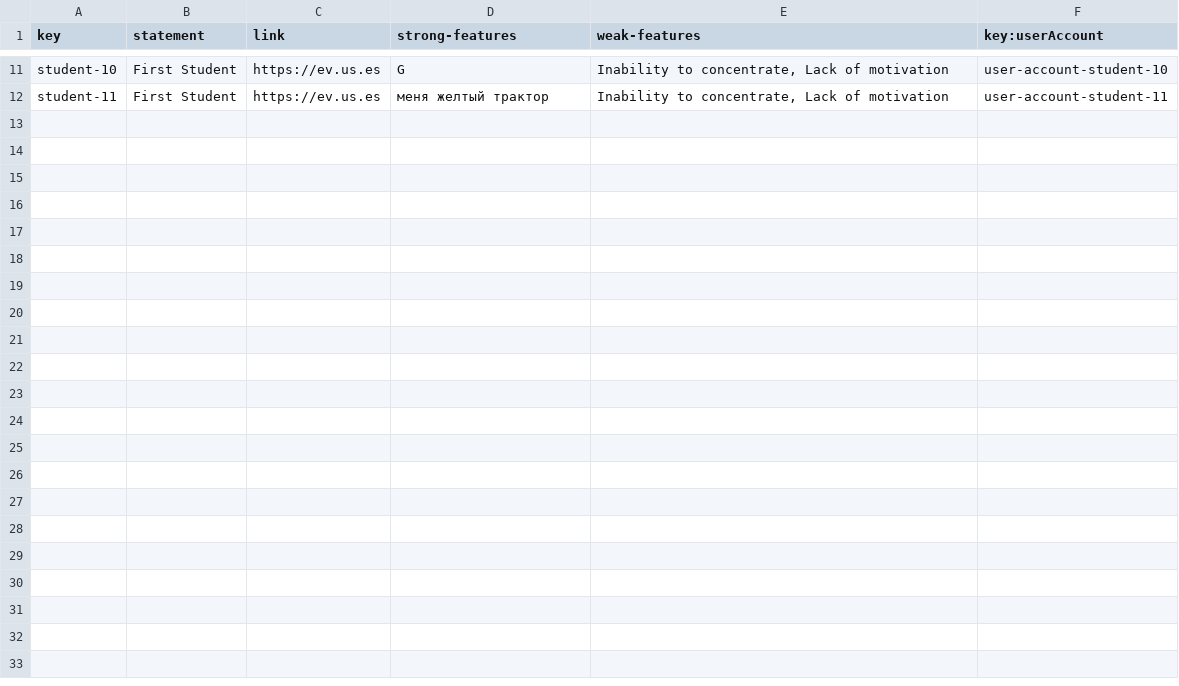
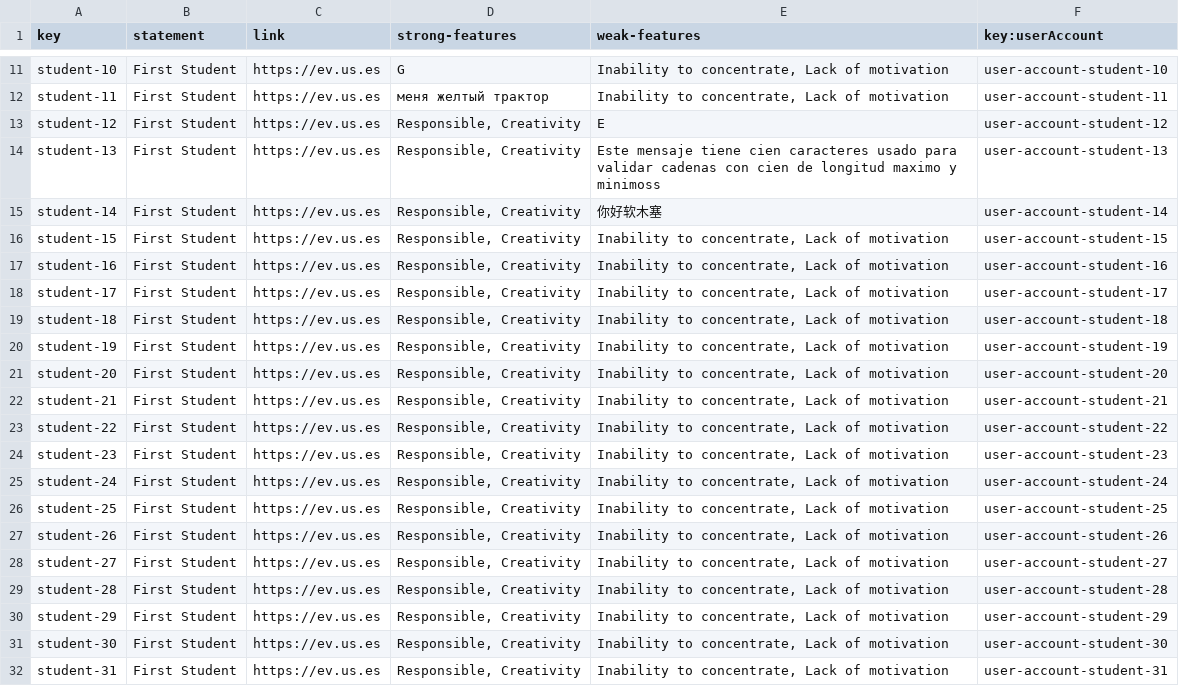
Before and after one commit to alejandromd/Acme-L3-D02, a CSV file: src/main/webapp/WEB-INF/resources/sample-data/student.csv, drawn as a sheet; only a part is shown, gaps mark what is left out.

```diff
--- a/src/main/webapp/WEB-INF/resources/sample-data/student.csv
+++ b/src/main/webapp/WEB-INF/resources/sample-data/student.csv
@@ -12 +12,21 @@ student-10,First Student,https://ev.us.es,G,"Inability to concentrate, Lack of m
 student-11,First Student,https://ev.us.es,меня желтый трактор,"Inability to concentrate, Lack of motivation",user-account-student-11
+student-12,First Student,https://ev.us.es,"Responsible, Creativity",E,user-account-student-12
+student-13,First Student,https://ev.us.es,"Responsible, Creativity",Este mensaje tiene cien caracteres usado para validar cadenas con cien de longitud maximo y minimoss,user-account-student-13
+student-14,First Student,https://ev.us.es,"Responsible, Creativity",你好软木塞 ,user-account-student-14
+student-15,First Student,https://ev.us.es,"Responsible, Creativity","Inability to concentrate, Lack of motivation",user-account-student-15
+student-16,First Student,https://ev.us.es,"Responsible, Creativity","Inability to concentrate, Lack of motivation",user-account-student-16
+student-17,First Student,https://ev.us.es,"Responsible, Creativity","Inability to concentrate, Lack of motivation",user-account-student-17
+student-18,First Student,https://ev.us.es,"Responsible, Creativity","Inability to concentrate, Lack of motivation",user-account-student-18
+student-19,First Student,https://ev.us.es,"Responsible, Creativity","Inability to concentrate, Lack of motivation",user-account-student-19
+student-20,First Student,https://ev.us.es,"Responsible, Creativity","Inability to concentrate, Lack of motivation",user-account-student-20
+student-21,First Student,https://ev.us.es,"Responsible, Creativity","Inability to concentrate, Lack of motivation",user-account-student-21
+student-22,First Student,https://ev.us.es,"Responsible, Creativity","Inability to concentrate, Lack of motivation",user-account-student-22
+student-23,First Student,https://ev.us.es,"Responsible, Creativity","Inability to concentrate, Lack of motivation",user-account-student-23
+student-24,First Student,https://ev.us.es,"Responsible, Creativity","Inability to concentrate, Lack of motivation",user-account-student-24
+student-25,First Student,https://ev.us.es,"Responsible, Creativity","Inability to concentrate, Lack of motivation",user-account-student-25
+student-26,First Student,https://ev.us.es,"Responsible, Creativity","Inability to concentrate, Lack of motivation",user-account-student-26
+student-27,First Student,https://ev.us.es,"Responsible, Creativity","Inability to concentrate, Lack of motivation",user-account-student-27
+student-28,First Student,https://ev.us.es,"Responsible, Creativity","Inability to concentrate, Lack of motivation",user-account-student-28
+student-29,First Student,https://ev.us.es,"Responsible, Creativity","Inability to concentrate, Lack of motivation",user-account-student-29
+student-30,First Student,https://ev.us.es,"Responsible, Creativity","Inability to concentrate, Lack of motivation",user-account-student-30
+student-31,First Student,https://ev.us.es,"Responsible, Creativity","Inability to concentrate, Lack of motivation",user-account-student-31
```
Also changed, not shown: src/main/webapp/WEB-INF/resources/sample-data/activity.csv, src/main/webapp/WEB-INF/resources/sample-data/enrolment.csv, 1 other file.
